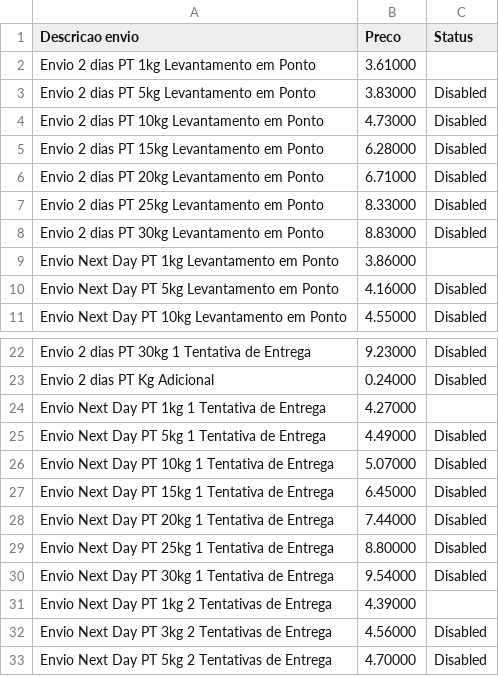
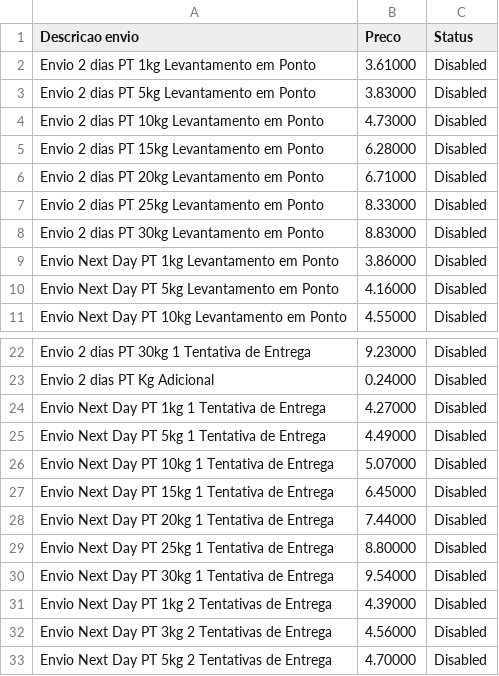
Before and after one commit to luis3199correia/ReaxOne, a CSV file: tabela_precos.csv, drawn as a sheet; only a part is shown, gaps mark what is left out.

Commit message:
fix: update shipping rates CSV to include 'Disabled' status for all entries

```diff
--- a/tabela_precos.csv
+++ b/tabela_precos.csv
@@ -1,3 +1,3 @@
 Descricao envio,Preco,Status
-Envio 2 dias PT 1kg Levantamento em Ponto,3.61000
+Envio 2 dias PT 1kg Levantamento em Ponto,3.61000,Disabled
 Envio 2 dias PT 5kg Levantamento em Ponto,3.83000,Disabled
@@ -8,3 +8,3 @@ Envio 2 dias PT 25kg Levantamento em Ponto,8.33000,Disabled
 Envio 2 dias PT 30kg Levantamento em Ponto,8.83000,Disabled
-Envio Next Day PT 1kg Levantamento em Ponto,3.86000
+Envio Next Day PT 1kg Levantamento em Ponto,3.86000,Disabled
 Envio Next Day PT 5kg Levantamento em Ponto,4.16000,Disabled
@@ -23,3 +23,3 @@ Envio 2 dias PT 30kg 1 Tentativa de Entrega,9.23000,Disabled
 Envio 2 dias PT Kg Adicional,0.24000,Disabled
-Envio Next Day PT 1kg 1 Tentativa de Entrega,4.27000
+Envio Next Day PT 1kg 1 Tentativa de Entrega,4.27000,Disabled
 Envio Next Day PT 5kg 1 Tentativa de Entrega,4.49000,Disabled
@@ -30,3 +30,3 @@ Envio Next Day PT 25kg 1 Tentativa de Entrega,8.80000,Disabled
 Envio Next Day PT 30kg 1 Tentativa de Entrega,9.54000,Disabled
-Envio Next Day PT 1kg 2 Tentativas de Entrega,4.39000
+Envio Next Day PT 1kg 2 Tentativas de Entrega,4.39000,Disabled
 Envio Next Day PT 3kg 2 Tentativas de Entrega,4.56000,Disabled
```
Also changed, not shown: 2 other files.
